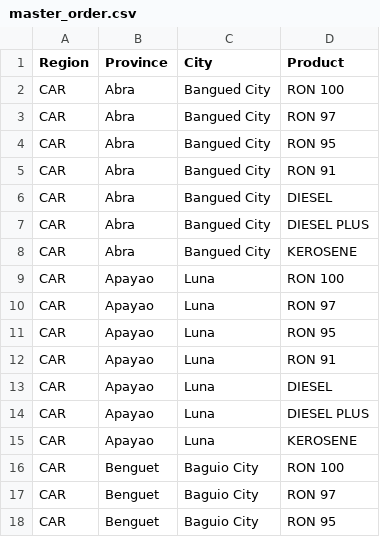
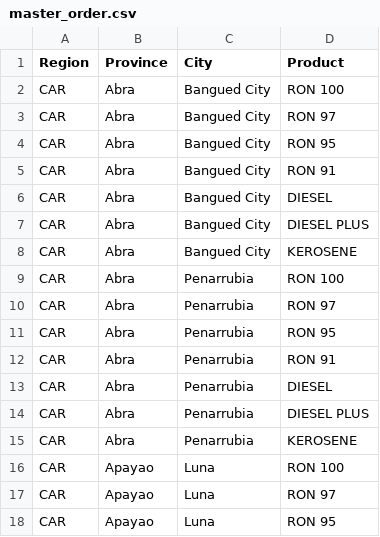
Before and after one commit to Maninistis/cs138-doe-datascraper, a CSV file: master_order.csv, drawn as a sheet; only a part is shown; the shorter side is filled out with more unchanged rows; the diff names each change by its address in the sheet, - before the commit and + after, or states it on an @@ line.

Commit message:
add city in master

```diff
--- a/master_order.csv
+++ b/master_order.csv
+row 9: CAR | Abra | Penarrubia | RON 100
+row 10: CAR | Abra | Penarrubia | RON 97
+row 11: CAR | Abra | Penarrubia | RON 95
+row 12: CAR | Abra | Penarrubia | RON 91
+row 13: CAR | Abra | Penarrubia | DIESEL
+row 14: CAR | Abra | Penarrubia | DIESEL PLUS
+row 15: CAR | Abra | Penarrubia | KEROSENE
```
